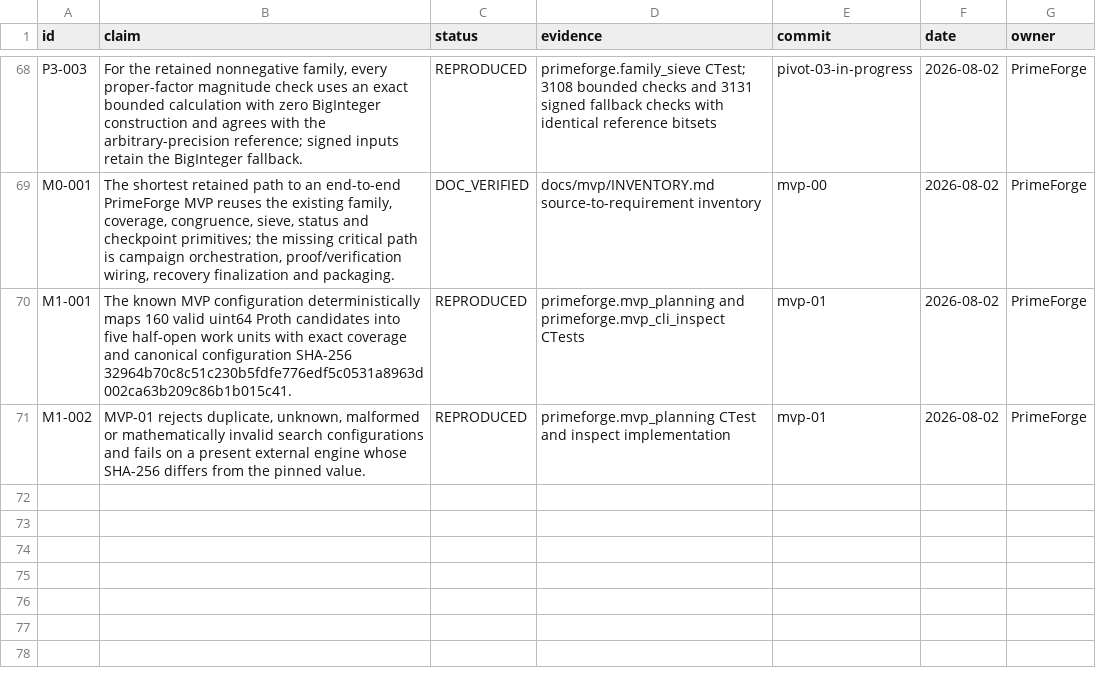
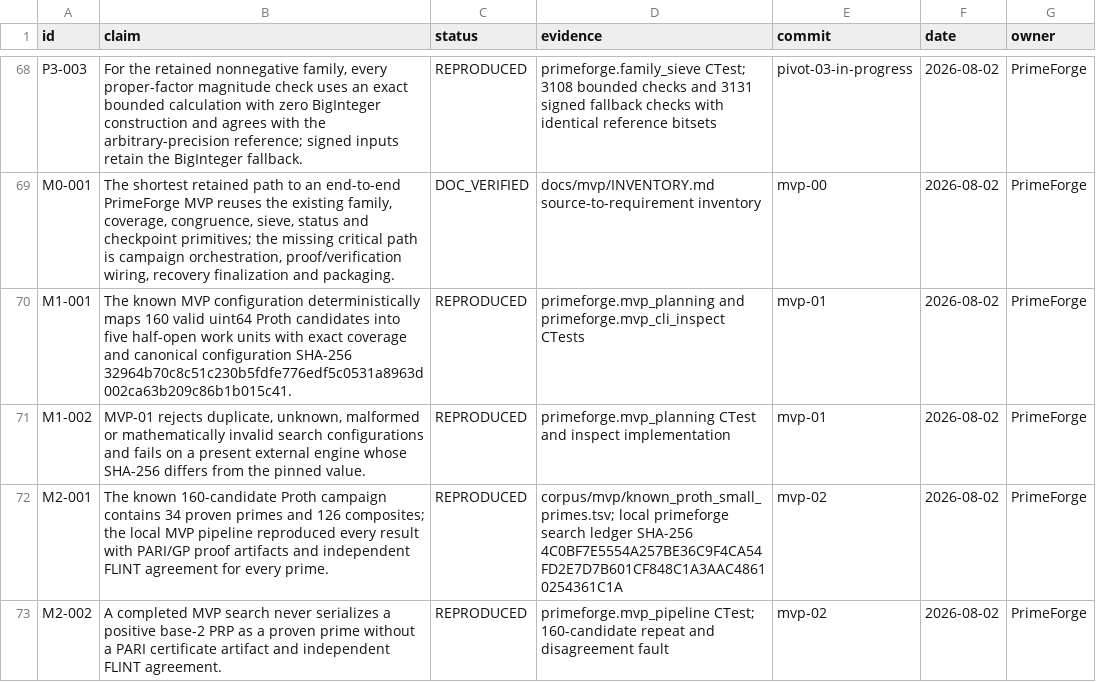
Before and after one commit to SashaLempers/PrimeForge, a TSV file: CLAIMS.tsv, drawn as a sheet; only a part is shown, gaps mark what is left out.

Commit message:
mvp-02: connect search proof verification pipeline

```diff
--- a/CLAIMS.tsv
+++ b/CLAIMS.tsv
@@ -71 +71,3 @@ M1-001	The known MVP configuration deterministically maps 160 valid uint64 Proth
 M1-002	MVP-01 rejects duplicate, unknown, malformed or mathematically invalid search configurations and fails on a present external engine whose SHA-256 differs from the pinned value.	REPRODUCED	primeforge.mvp_planning CTest and inspect implementation	mvp-01	2026-08-02	PrimeForge
+M2-001	The known 160-candidate Proth campaign contains 34 proven primes and 126 composites; the local MVP pipeline reproduced every result with PARI/GP proof artifacts and independent FLINT agreement for every prime.	REPRODUCED	corpus/mvp/known_proth_small_primes.tsv; local primeforge search ledger SHA-256 4C0BF7E5554A257BE36C9F4CA54FD2E7D7B601CF848C1A3AAC48610254361C1A	mvp-02	2026-08-02	PrimeForge
+M2-002	A completed MVP search never serializes a positive base-2 PRP as a proven prime without a PARI certificate artifact and independent FLINT agreement.	REPRODUCED	primeforge.mvp_pipeline CTest; 160-candidate repeat and disagreement fault	mvp-02	2026-08-02	PrimeForge
```
Also changed, not shown: 18 other files.
